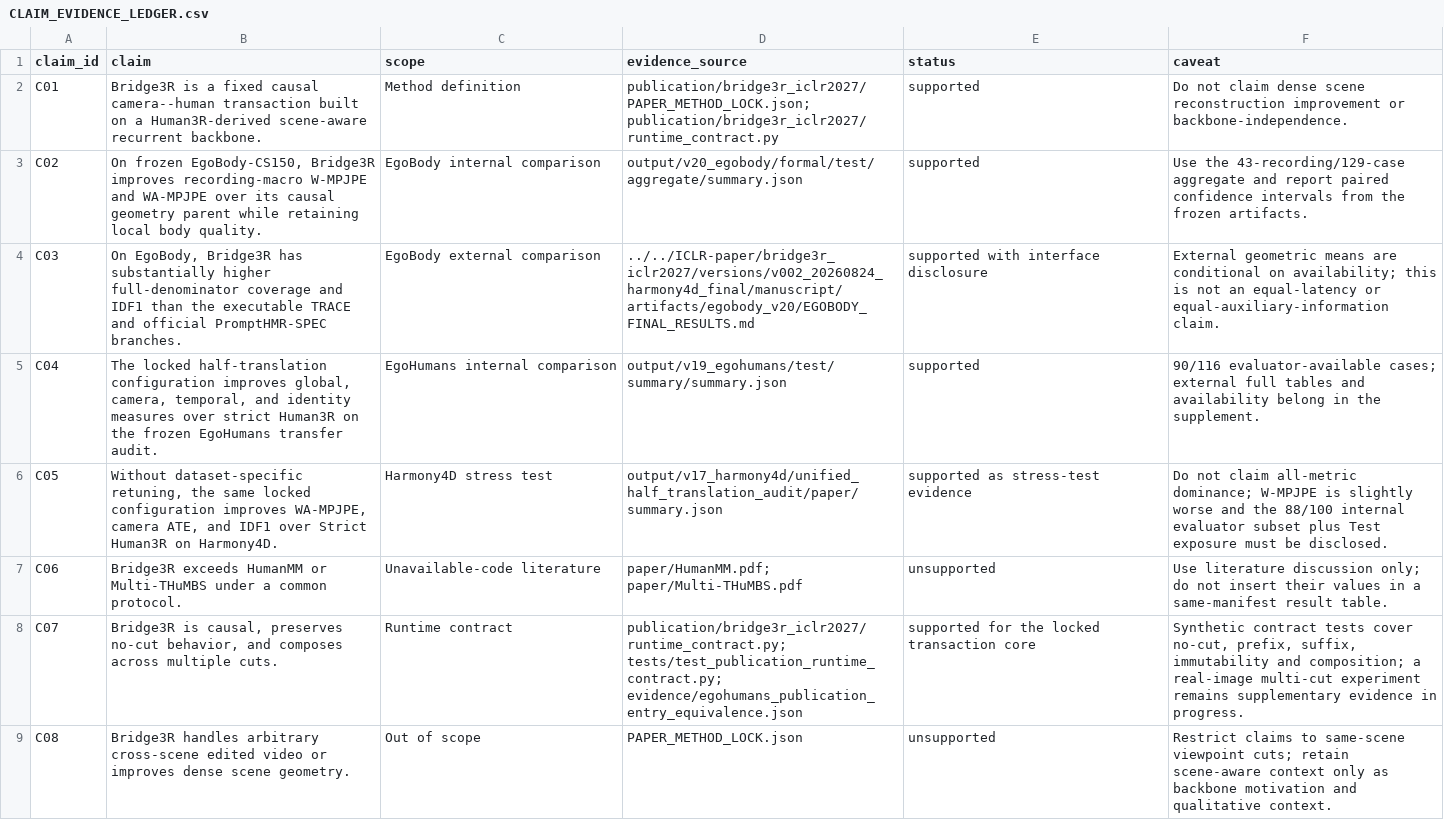
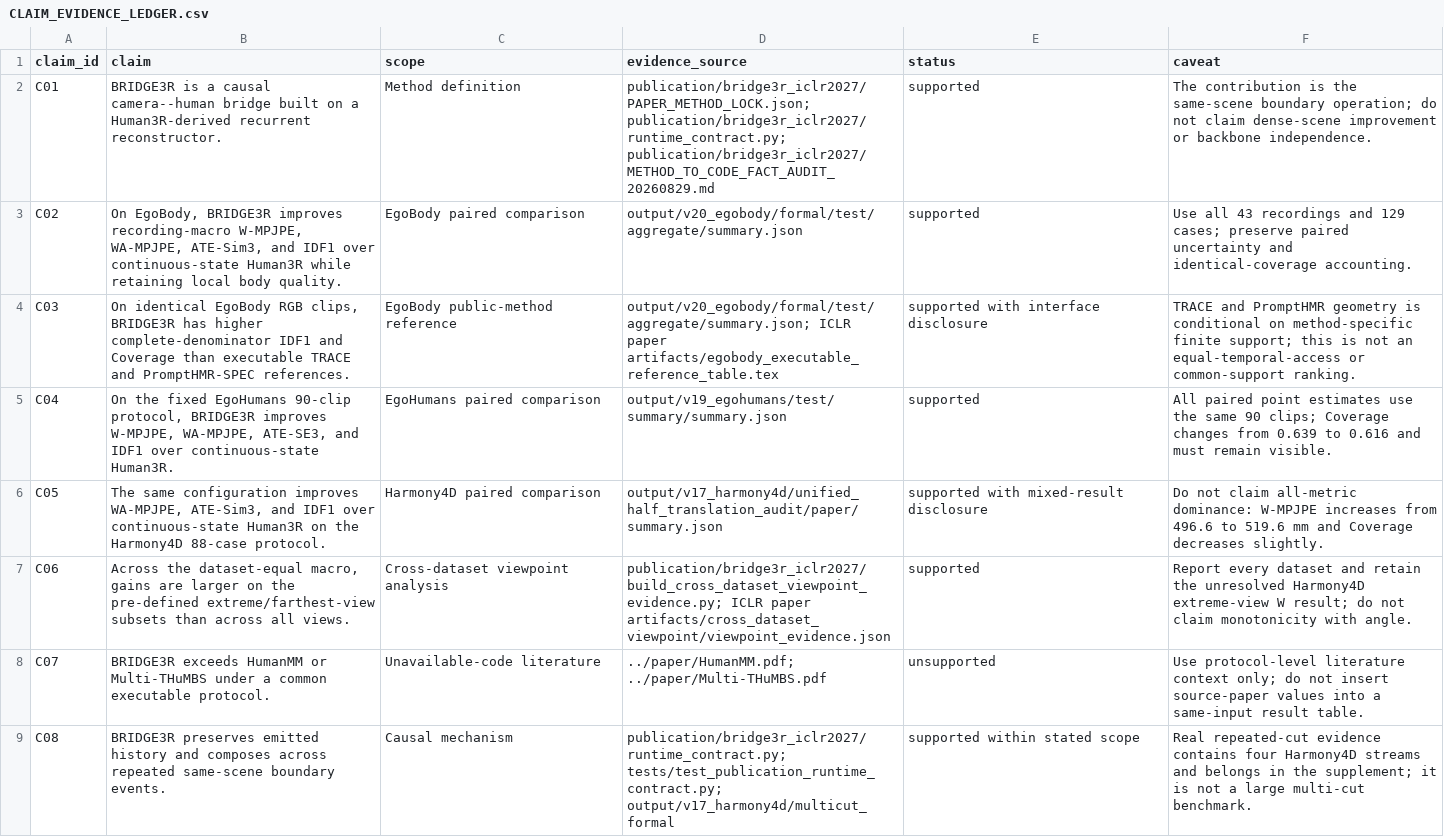
Before and after one commit to Ney1Peter/Movie3R, a CSV file: publication/bridge3r_iclr2027/CLAIM_EVIDENCE_LEDGER.csv, drawn as a sheet; only a part is shown; the diff covers the shown part only; the diff names each change by its address in the sheet, - before the commit and + after, or states it on an @@ line.

Commit message:
feat(publication): add viewpoint and qualitative evidence tools

```diff
--- a/publication/bridge3r_iclr2027/CLAIM_EVIDENCE_LEDGER.csv
+++ b/publication/bridge3r_iclr2027/CLAIM_EVIDENCE_LEDGER.csv
-B2 (claim): Bridge3R is a fixed causal camera--human transaction built on a Human3R-derived scene-aware recurrent backbone.
+B2 (claim): BRIDGE3R is a causal camera--human bridge built on a Human3R-derived recurrent reconstructor.
-D2 (evidence_source): publication/bridge3r_iclr2027/PAPER_METHOD_LOCK.json; publication/bridge3r_iclr2027/runtime_contract.py
+D2 (evidence_source): publication/bridge3r_iclr2027/PAPER_METHOD_LOCK.json; publication/bridge3r_iclr2027/runtime_contract.py; publication/bridge3r_iclr2027/METHOD_TO_CODE_FACT_AUDIT_20260829.md
-F2 (caveat): Do not claim dense scene reconstruction improvement or backbone-independence.
+F2 (caveat): The contribution is the same-scene boundary operation; do not claim dense-scene improvement or backbone independence.
-B3 (claim): On frozen EgoBody-CS150, Bridge3R improves recording-macro W-MPJPE and WA-MPJPE over its causal geometry parent while retaining…
+B3 (claim): On EgoBody, BRIDGE3R improves recording-macro W-MPJPE, WA-MPJPE, ATE-Sim3, and IDF1 over continuous-state Human3R while retaining…
-C3 (scope): EgoBody internal comparison
+C3 (scope): EgoBody paired comparison
-F3 (caveat): Use the 43-recording/129-case aggregate and report paired confidence intervals from the frozen artifacts.
+F3 (caveat): Use all 43 recordings and 129 cases; preserve paired uncertainty and identical-coverage accounting.
-B4 (claim): On EgoBody, Bridge3R has substantially higher full-denominator coverage and IDF1 than the executable TRACE and official PromptHMR-SPEC branches.
+B4 (claim): On identical EgoBody RGB clips, BRIDGE3R has higher complete-denominator IDF1 and Coverage than executable TRACE and PromptHMR-SPEC references.
-C4 (scope): EgoBody external comparison
+C4 (scope): EgoBody public-method reference
-D4 (evidence_source): ../../ICLR-paper/bridge3r_iclr2027/versions/v002_20260824_harmony4d_final/manuscript/artifacts/egobody_v20/EGOBODY_FINAL_RESULTS.md
+D4 (evidence_source): output/v20_egobody/formal/test/aggregate/summary.json; ICLR paper artifacts/egobody_executable_reference_table.tex
-F4 (caveat): External geometric means are conditional on availability; this is not an equal-latency or equal-auxiliary-information claim.
+F4 (caveat): TRACE and PromptHMR geometry is conditional on method-specific finite support; this is not an equal-temporal-access or common-support ranking.
-B5 (claim): The locked half-translation configuration improves global, camera, temporal, and identity measures over strict Human3R on the frozen EgoHumans transfer audit.
+B5 (claim): On the fixed EgoHumans 90-clip protocol, BRIDGE3R improves W-MPJPE, WA-MPJPE, ATE-SE3, and IDF1 over continuous-state Human3R.
-C5 (scope): EgoHumans internal comparison
+C5 (scope): EgoHumans paired comparison
-F5 (caveat): 90/116 evaluator-available cases; external full tables and availability belong in the supplement.
+F5 (caveat): All paired point estimates use the same 90 clips; Coverage changes from 0.639 to 0.616 and must remain visible.
-B6 (claim): Without dataset-specific retuning, the same locked configuration improves WA-MPJPE, camera ATE, and IDF1 over Strict Human3R on Harmony4D.
+B6 (claim): The same configuration improves WA-MPJPE, ATE-Sim3, and IDF1 over continuous-state Human3R on the Harmony4D 88-case protocol.
-C6 (scope): Harmony4D stress test
+C6 (scope): Harmony4D paired comparison
-E6 (status): supported as stress-test evidence
+E6 (status): supported with mixed-result disclosure
-F6 (caveat): …claim all-metric dominance; W-MPJPE is slightly worse and the 88/100 internal evaluator subset plus Test exposure must be disclosed.
+F6 (caveat): …claim all-metric dominance: W-MPJPE increases from 496.6 to 519.6 mm and Coverage decreases slightly.
-B7 (claim): Bridge3R exceeds HumanMM or Multi-THuMBS under a common protocol.
+B7 (claim): Across the dataset-equal macro, gains are larger on the pre-defined extreme/farthest-view subsets than across all views.
-C7 (scope): Unavailable-code literature
+C7 (scope): Cross-dataset viewpoint analysis
-D7 (evidence_source): paper/HumanMM.pdf; paper/Multi-THuMBS.pdf
+D7 (evidence_source): publication/bridge3r_iclr2027/build_cross_dataset_viewpoint_evidence.py; ICLR paper artifacts/cross_dataset_viewpoint/viewpoint_evidence.json
-E7 (status): unsupported
+E7 (status): supported
-F7 (caveat): Use literature discussion only; do not insert their values in a same-manifest result table.
+F7 (caveat): Report every dataset and retain the unresolved Harmony4D extreme-view W result; do not claim monotonicity with angle.
-B8 (claim): Bridge3R is causal, preserves no-cut behavior, and composes across multiple cuts.
+B8 (claim): BRIDGE3R exceeds HumanMM or Multi-THuMBS under a common executable protocol.
-C8 (scope): Runtime contract
+C8 (scope): Unavailable-code literature
-D8 (evidence_source): publication/bridge3r_iclr2027/runtime_contract.py; tests/test_publication_runtime_contract.py; evidence/egohumans_publication_entry_equivalence.json
+D8 (evidence_source): ../paper/HumanMM.pdf; ../paper/Multi-THuMBS.pdf
-E8 (status): supported for the locked transaction core
+E8 (status): unsupported
-F8 (caveat): Synthetic contract tests cover no-cut, prefix, suffix, immutability and composition; a real-image multi-cut experiment remains supplementary evidence in progress.
+F8 (caveat): Use protocol-level literature context only; do not insert source-paper values into a same-input result table.
-B9 (claim): Bridge3R handles arbitrary cross-scene edited video or improves dense scene geometry.
+B9 (claim): BRIDGE3R preserves emitted history and composes across repeated same-scene boundary events.
-C9 (scope): Out of scope
+C9 (scope): Causal mechanism
-D9 (evidence_source): PAPER_METHOD_LOCK.json
+D9 (evidence_source): publication/bridge3r_iclr2027/runtime_contract.py; tests/test_publication_runtime_contract.py; output/v17_harmony4d/multicut_formal
-E9 (status): unsupported
+E9 (status): supported within stated scope
-F9 (caveat): Restrict claims to same-scene viewpoint cuts; retain scene-aware context only as backbone motivation and qualitative context.
+F9 (caveat): Real repeated-cut evidence contains four Harmony4D streams and belongs in the supplement; it is not a large multi-cut benchmark.
```
Also changed, not shown: 4 added rows elsewhere in this file, 5 other files.
